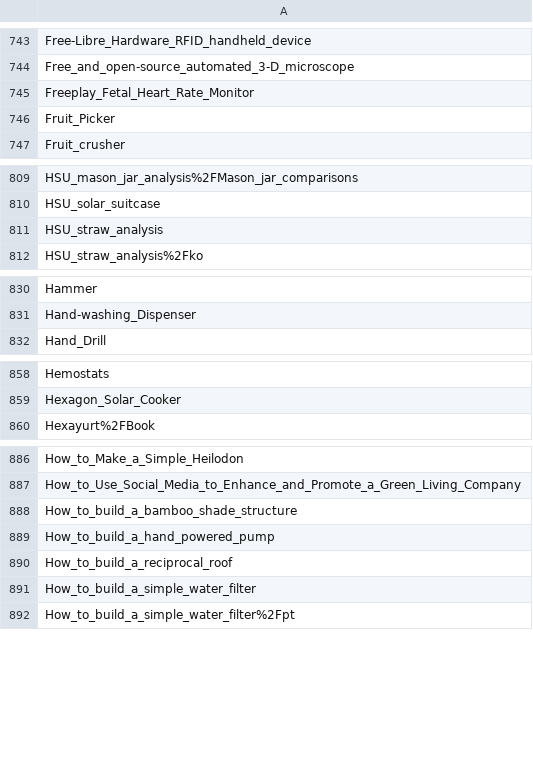
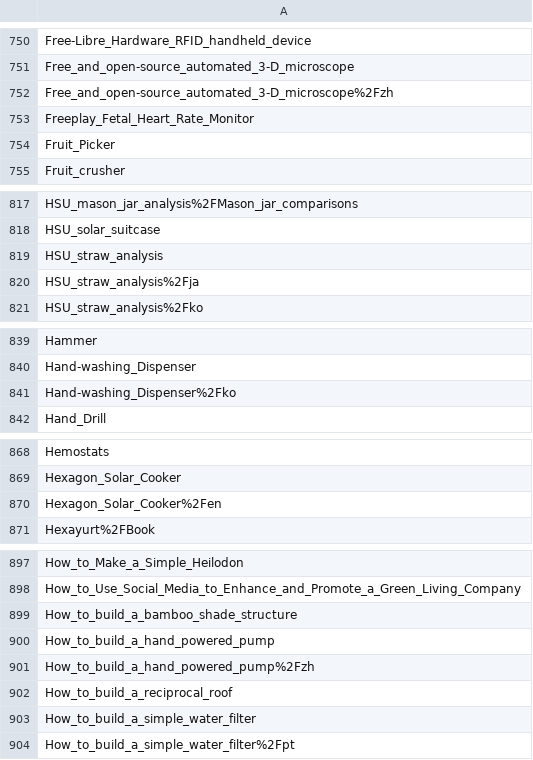
Before and after one commit to OPEN-NEXT/LOSH-Appropedia-Scraper, a CSV file: appro_proj_names.csv, drawn as a sheet; only a part is shown, gaps mark what is left out; the diff covers the shown part only.

```diff
--- a/appro_proj_names.csv
+++ b/appro_proj_names.csv
@@ -744,2 +751,3 @@ Free-Libre_Hardware_RFID_handheld_device
 Free_and_open-source_automated_3-D_microscope
+Free_and_open-source_automated_3-D_microscope%2Fzh
 Freeplay_Fetal_Heart_Rate_Monitor
@@ -811,2 +819,3 @@ HSU_solar_suitcase
 HSU_straw_analysis
+HSU_straw_analysis%2Fja
 HSU_straw_analysis%2Fko
@@ -831,2 +840,3 @@ Hammer
 Hand-washing_Dispenser
+Hand-washing_Dispenser%2Fko
 Hand_Drill
@@ -859,2 +869,3 @@ Hemostats
 Hexagon_Solar_Cooker
+Hexagon_Solar_Cooker%2Fen
 Hexayurt%2FBook
@@ -889,2 +900,3 @@ How_to_build_a_bamboo_shade_structure
 How_to_build_a_hand_powered_pump
+How_to_build_a_hand_powered_pump%2Fzh
 How_to_build_a_reciprocal_roof
```
Also changed, not shown: 29 added rows elsewhere in this file, appro_yaml_urls.csv, 1 other file.
